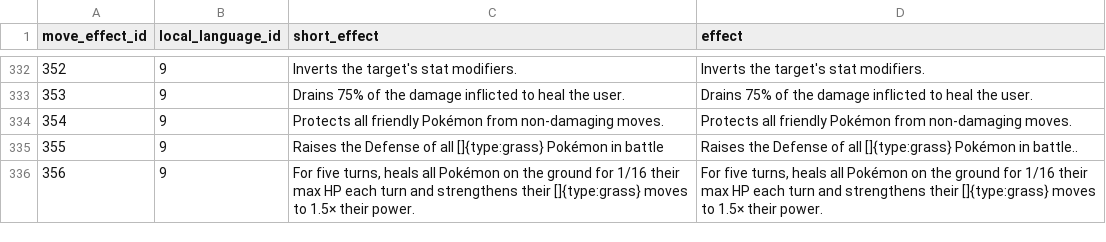
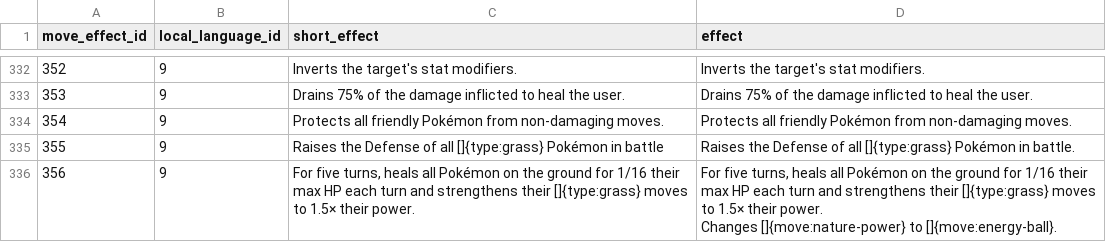
Before and after one commit to veekun/pokedex, a CSV file: pokedex/data/csv/move_effect_prose.csv, drawn as a sheet; only a part is shown, gaps mark what is left out; ↵ is a line break in a cell; the diff covers the shown part only; the diff names each change by its address in the sheet, - before the commit and + after, or states it on an @@ line.

Commit message:
Update a few moves for XY.

```diff
--- a/pokedex/data/csv/move_effect_prose.csv
+++ b/pokedex/data/csv/move_effect_prose.csv
-D335 (effect): …Pokémon in battle..
+D335 (effect): …Pokémon in battle.
-D336 (effect): …their power.
+D336 (effect): …their power. ↵ Changes []{move:nature-power} to []{move:energy-ball}.
```
Also changed, not shown: 8 edited cells elsewhere in this file, pokedex/data/csv/move_flag_map.csv.
